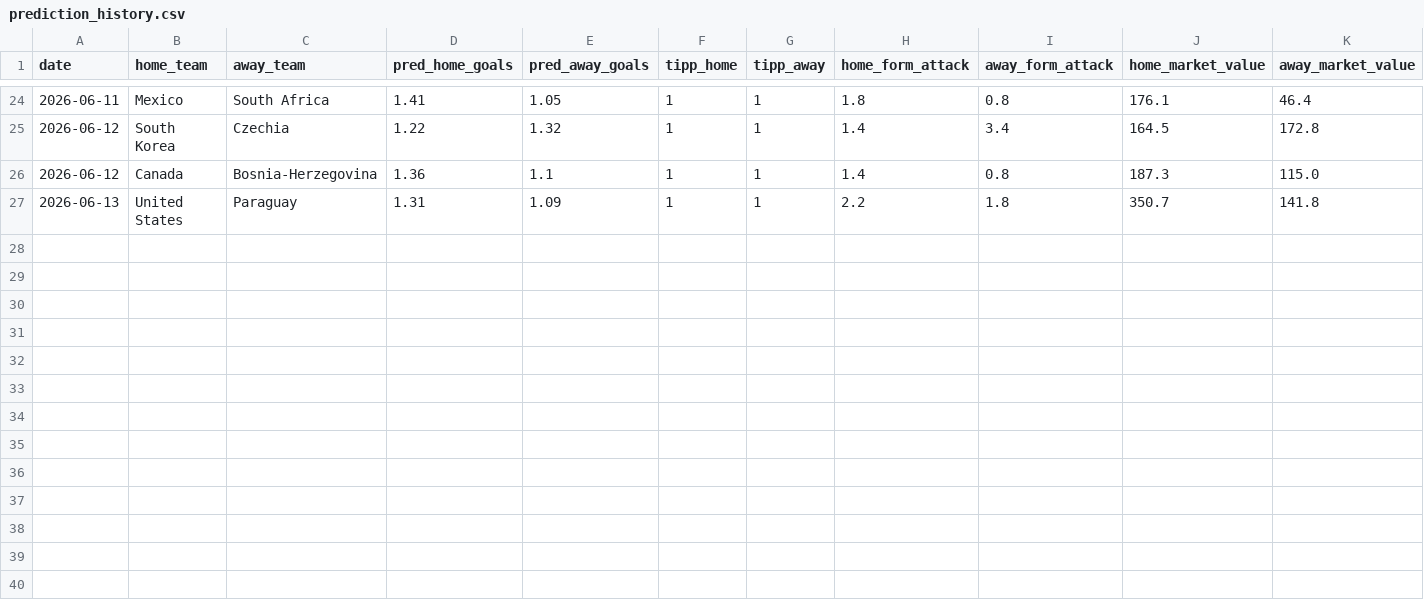
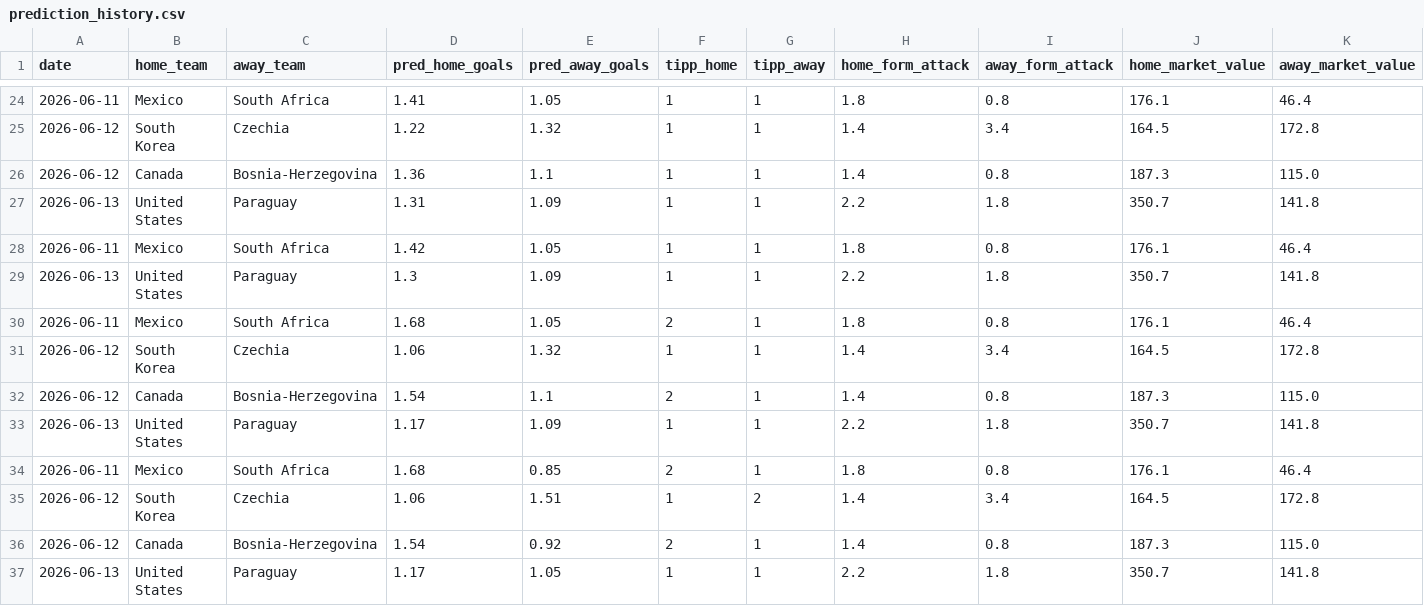
Before and after one commit to sauterjoshua/GoalPredictionEngine, a CSV file: data/processed/prediction_history.csv, drawn as a sheet; only a part is shown, gaps mark what is left out; rows hold the shown columns only; the diff names each change by its address in the sheet, - before the commit and + after, or states it on an @@ line.

```diff
--- a/data/processed/prediction_history.csv
+++ b/data/processed/prediction_history.csv
+row 28: 2026-06-11 | Mexico | South Africa | 1.42 | 1.05 | 1 | 1 | 1.8 | 0.8 | 176.1 | 46.4
+row 29: 2026-06-13 | United States | Paraguay | 1.3 | 1.09 | 1 | 1 | 2.2 | 1.8 | 350.7 | 141.8
+row 30: 2026-06-11 | Mexico | South Africa | 1.68 | 1.05 | 2 | 1 | 1.8 | 0.8 | 176.1 | 46.4
+row 31: 2026-06-12 | South Korea | Czechia | 1.06 | 1.32 | 1 | 1 | 1.4 | 3.4 | 164.5 | 172.8
+row 32: 2026-06-12 | Canada | Bosnia-Herzegovina | 1.54 | 1.1 | 2 | 1 | 1.4 | 0.8 | 187.3 | 115.0
+row 33: 2026-06-13 | United States | Paraguay | 1.17 | 1.09 | 1 | 1 | 2.2 | 1.8 | 350.7 | 141.8
+row 34: 2026-06-11 | Mexico | South Africa | 1.68 | 0.85 | 2 | 1 | 1.8 | 0.8 | 176.1 | 46.4
+row 35: 2026-06-12 | South Korea | Czechia | 1.06 | 1.51 | 1 | 2 | 1.4 | 3.4 | 164.5 | 172.8
+row 36: 2026-06-12 | Canada | Bosnia-Herzegovina | 1.54 | 0.92 | 2 | 1 | 1.4 | 0.8 | 187.3 | 115.0
+row 37: 2026-06-13 | United States | Paraguay | 1.17 | 1.05 | 1 | 1 | 2.2 | 1.8 | 350.7 | 141.8
```
Also changed, not shown: data/processed/predictions.csv, 6 other files.
